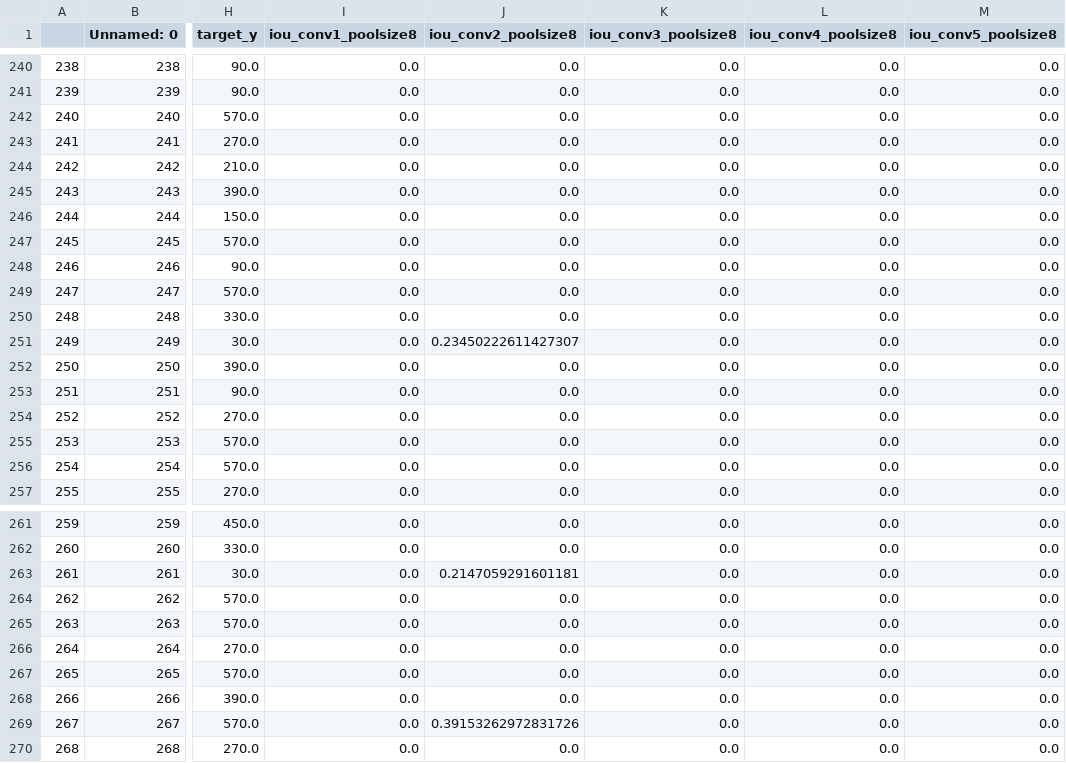
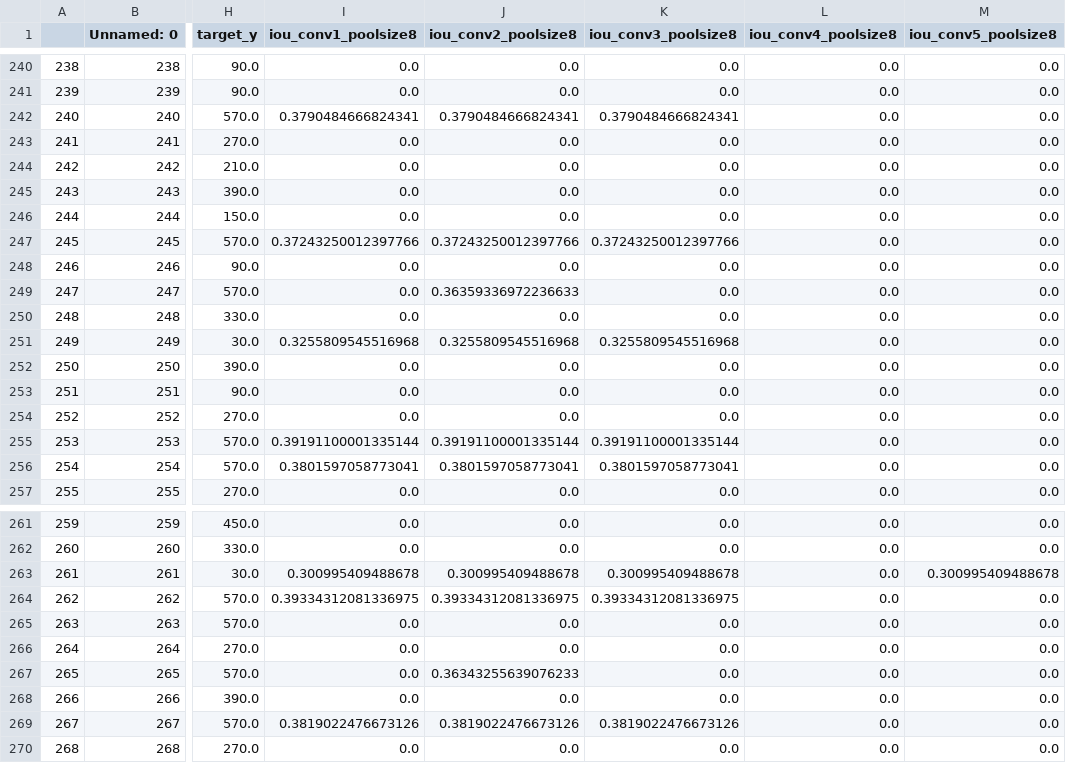
Before and after one commit to Xinzhu-Fang/faster-rcnn.pytorch, a CSV file: images/df_gratings_vgg16_pascal_voc.csv, drawn as a sheet; only a part is shown, gaps mark what is left out; the diff covers the shown part only; the diff names each change by its address in the sheet, - before the commit and + after, or states it on an @@ line.

```diff
--- a/images/df_gratings_vgg16_pascal_voc.csv
+++ b/images/df_gratings_vgg16_pascal_voc.csv
-I242 (iou_conv1_poolsize8): 0.0
+I242 (iou_conv1_poolsize8): 0.3790484666824341
-J242 (iou_conv2_poolsize8): 0.0
+J242 (iou_conv2_poolsize8): 0.3790484666824341
-K242 (iou_conv3_poolsize8): 0.0
+K242 (iou_conv3_poolsize8): 0.3790484666824341
-I247 (iou_conv1_poolsize8): 0.0
+I247 (iou_conv1_poolsize8): 0.37243250012397766
-J247 (iou_conv2_poolsize8): 0.0
+J247 (iou_conv2_poolsize8): 0.37243250012397766
-K247 (iou_conv3_poolsize8): 0.0
+K247 (iou_conv3_poolsize8): 0.37243250012397766
-J249 (iou_conv2_poolsize8): 0.0
+J249 (iou_conv2_poolsize8): 0.36359336972236633
-I251 (iou_conv1_poolsize8): 0.0
+I251 (iou_conv1_poolsize8): 0.3255809545516968
-J251 (iou_conv2_poolsize8): 0.23450222611427307
+J251 (iou_conv2_poolsize8): 0.3255809545516968
-K251 (iou_conv3_poolsize8): 0.0
+K251 (iou_conv3_poolsize8): 0.3255809545516968
-I255 (iou_conv1_poolsize8): 0.0
+I255 (iou_conv1_poolsize8): 0.39191100001335144
-J255 (iou_conv2_poolsize8): 0.0
+J255 (iou_conv2_poolsize8): 0.39191100001335144
-K255 (iou_conv3_poolsize8): 0.0
+K255 (iou_conv3_poolsize8): 0.39191100001335144
-I256 (iou_conv1_poolsize8): 0.0
+I256 (iou_conv1_poolsize8): 0.3801597058773041
-J256 (iou_conv2_poolsize8): 0.0
+J256 (iou_conv2_poolsize8): 0.3801597058773041
-K256 (iou_conv3_poolsize8): 0.0
+K256 (iou_conv3_poolsize8): 0.3801597058773041
-I263 (iou_conv1_poolsize8): 0.0
+I263 (iou_conv1_poolsize8): 0.300995409488678
-J263 (iou_conv2_poolsize8): 0.2147059291601181
+J263 (iou_conv2_poolsize8): 0.300995409488678
-K263 (iou_conv3_poolsize8): 0.0
+K263 (iou_conv3_poolsize8): 0.300995409488678
-M263 (iou_conv5_poolsize8): 0.0
+M263 (iou_conv5_poolsize8): 0.300995409488678
-I264 (iou_conv1_poolsize8): 0.0
+I264 (iou_conv1_poolsize8): 0.39334312081336975
-J264 (iou_conv2_poolsize8): 0.0
+J264 (iou_conv2_poolsize8): 0.39334312081336975
-K264 (iou_conv3_poolsize8): 0.0
+K264 (iou_conv3_poolsize8): 0.39334312081336975
-J267 (iou_conv2_poolsize8): 0.0
+J267 (iou_conv2_poolsize8): 0.36343255639076233
-I269 (iou_conv1_poolsize8): 0.0
+I269 (iou_conv1_poolsize8): 0.3819022476673126
-J269 (iou_conv2_poolsize8): 0.39153262972831726
+J269 (iou_conv2_poolsize8): 0.3819022476673126
-K269 (iou_conv3_poolsize8): 0.0
+K269 (iou_conv3_poolsize8): 0.3819022476673126
```
Also changed, not shown: 134 edited cells elsewhere in this file, images/df_gratings_res101_pascal_voc.csv, 21 other files.
